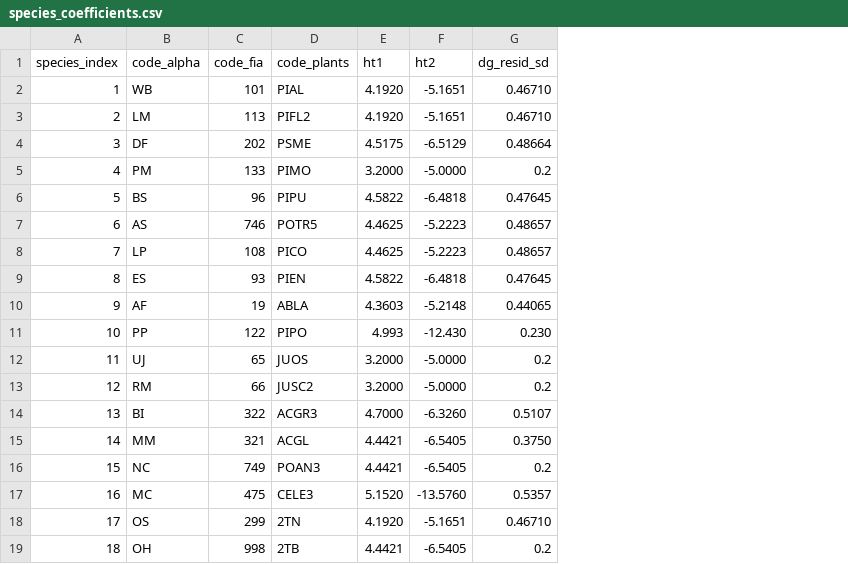
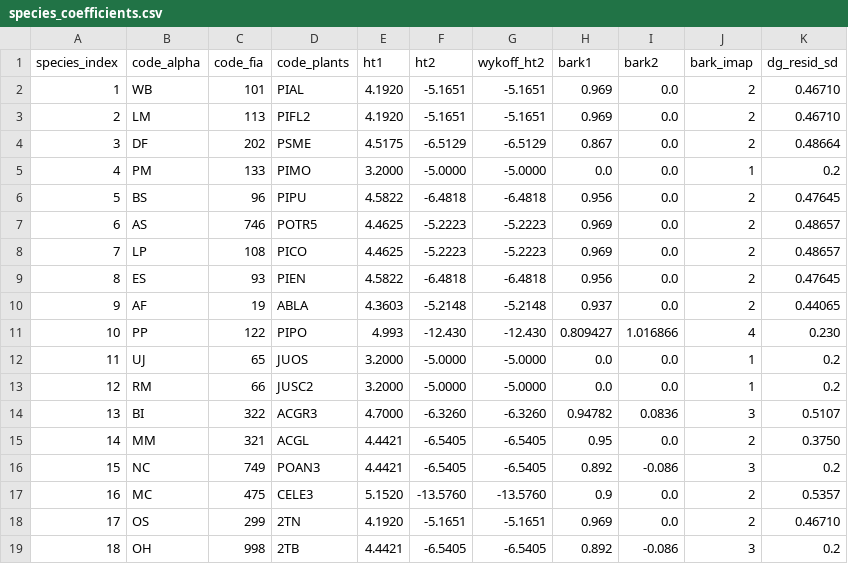
Before and after one commit to bahaelaila7/FVSjl, a CSV file: data/teton/species_coefficients.csv, drawn as a sheet; the diff names each change by its address in the sheet, - before the commit and + after, or states it on an @@ line.

```diff
--- a/data/teton/species_coefficients.csv
+++ b/data/teton/species_coefficients.csv
+column G (wykoff_ht2), rows 2-19: -5.1651 | -5.1651 | -6.5129 | -5.0000 | -6.4818 | -5.2223 | -5.2223 | -6.4818 | -5.2148 | -12.430 | -5.0000 | -5.0000 | -6.3260 | -6.5405 | -6.5405 | -13.5760 | -5.1651 | -6.5405
+column H (bark1), rows 2-19: 0.969 | 0.969 | 0.867 | 0.0 | 0.956 | 0.969 | 0.969 | 0.956 | 0.937 | 0.809427 | 0.0 | 0.0 | 0.94782 | 0.95 | 0.892 | 0.9 | 0.969 | 0.892
+column I (bark2), rows 2-19: 0.0 | 0.0 | 0.0 | 0.0 | 0.0 | 0.0 | 0.0 | 0.0 | 0.0 | 1.016866 | 0.0 | 0.0 | 0.0836 | 0.0 | -0.086 | 0.0 | 0.0 | -0.086
+column J (bark_imap), rows 2-19: 2 | 2 | 2 | 1 | 2 | 2 | 2 | 2 | 2 | 4 | 1 | 1 | 3 | 2 | 3 | 2 | 2 | 3
```
Also changed, not shown: 8 other files.
